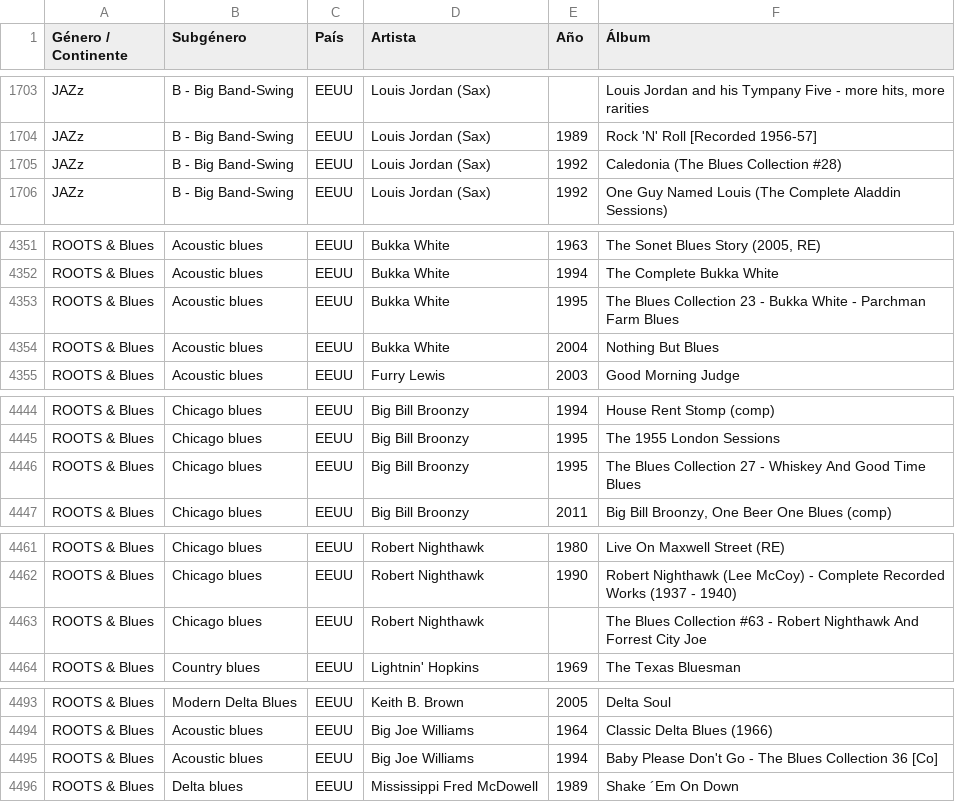
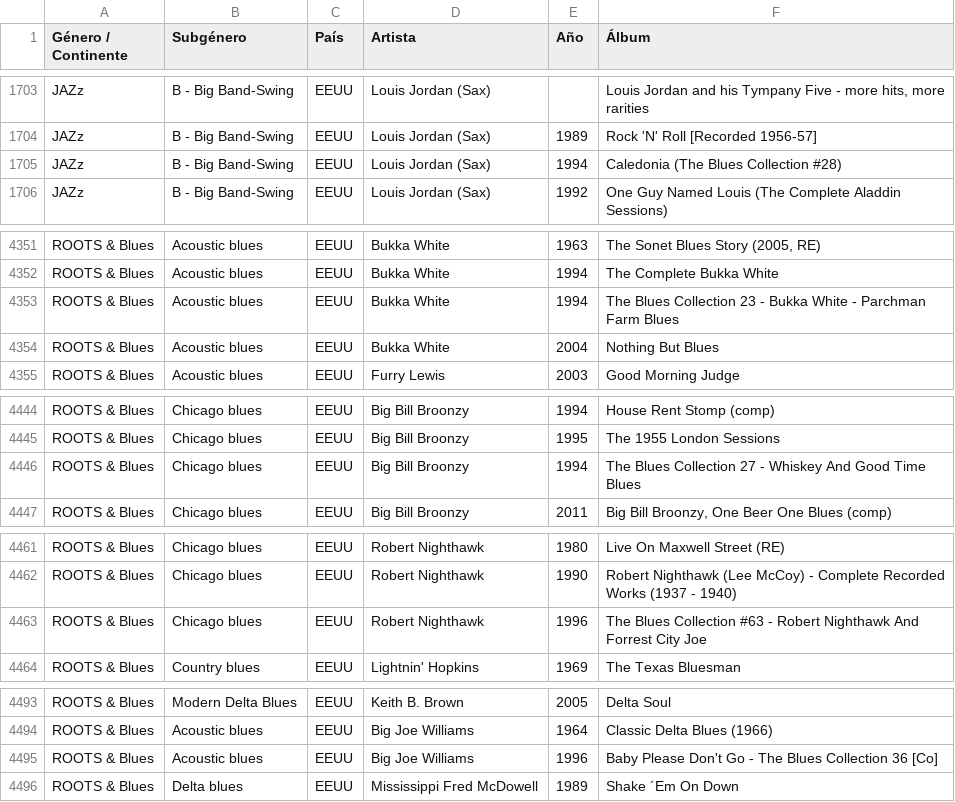
Before and after one commit to xabertum/PangeaMusicDashboard, a CSV file: pangea-music-dashboard/public/musica-pangea.csv, drawn as a sheet; only a part is shown, gaps mark what is left out.

```diff
--- a/pangea-music-dashboard/public/musica-pangea.csv
+++ b/pangea-music-dashboard/public/musica-pangea.csv
@@ -1704,3 +1704,3 @@ JAZz,B - Big Band-Swing,EEUU,Louis Jordan (Sax),,"Louis Jordan and his Tympany F
 JAZz,B - Big Band-Swing,EEUU,Louis Jordan (Sax),1989,Rock 'N' Roll [Recorded 1956-57]
-JAZz,B - Big Band-Swing,EEUU,Louis Jordan (Sax),1992,Caledonia (The Blues Collection #28)
+JAZz,B - Big Band-Swing,EEUU,Louis Jordan (Sax),1994,Caledonia (The Blues Collection #28)
 JAZz,B - Big Band-Swing,EEUU,Louis Jordan (Sax),1992,One Guy Named Louis (The Complete Aladdin Sessions)
@@ -4352,3 +4352,3 @@ ROOTS & Blues,Acoustic blues,EEUU,Bukka White,1963,"The Sonet Blues Story (2005,
 ROOTS & Blues,Acoustic blues,EEUU,Bukka White,1994,The Complete Bukka White
-ROOTS & Blues,Acoustic blues,EEUU,Bukka White,1995,The Blues Collection 23 - Bukka White - Parchman Farm Blues
+ROOTS & Blues,Acoustic blues,EEUU,Bukka White,1994,The Blues Collection 23 - Bukka White - Parchman Farm Blues
 ROOTS & Blues,Acoustic blues,EEUU,Bukka White,2004,Nothing But Blues
@@ -4445,3 +4445,3 @@ ROOTS & Blues,Chicago blues,EEUU,Big Bill Broonzy,1994,House Rent Stomp (comp)
 ROOTS & Blues,Chicago blues,EEUU,Big Bill Broonzy,1995,The 1955 London Sessions
-ROOTS & Blues,Chicago blues,EEUU,Big Bill Broonzy,1995,The Blues Collection 27 - Whiskey And Good Time Blues
+ROOTS & Blues,Chicago blues,EEUU,Big Bill Broonzy,1994,The Blues Collection 27 - Whiskey And Good Time Blues
 ROOTS & Blues,Chicago blues,EEUU,Big Bill Broonzy,2011,"Big Bill Broonzy, One Beer One Blues (comp)"
@@ -4462,3 +4462,3 @@ ROOTS & Blues,Chicago blues,EEUU,Robert Nighthawk,1980,Live On Maxwell Street (R
 ROOTS & Blues,Chicago blues,EEUU,Robert Nighthawk,1990,Robert Nighthawk (Lee McCoy) - Complete Recorded Works (1937 - 1940)
-ROOTS & Blues,Chicago blues,EEUU,Robert Nighthawk,,The Blues Collection #63 - Robert Nighthawk And Forrest City Joe
+ROOTS & Blues,Chicago blues,EEUU,Robert Nighthawk,1996,The Blues Collection #63 - Robert Nighthawk And Forrest City Joe
 ROOTS & Blues,Country blues,EEUU,Lightnin' Hopkins,1969,The Texas Bluesman
@@ -4494,3 +4494,3 @@ ROOTS & Blues,Modern Delta Blues,EEUU,Keith B. Brown,2005,Delta Soul
 ROOTS & Blues,Acoustic blues,EEUU,Big Joe Williams,1964,Classic Delta Blues (1966)
-ROOTS & Blues,Acoustic blues,EEUU,Big Joe Williams,1994,Baby Please Don't Go - The Blues Collection 36 [Co]
+ROOTS & Blues,Acoustic blues,EEUU,Big Joe Williams,1996,Baby Please Don't Go - The Blues Collection 36 [Co]
 ROOTS & Blues,Delta blues,EEUU,Mississippi Fred McDowell,1989,Shake ´Em On Down
```
Also changed, not shown: [Data]/MusicaPangea_Enriquecido.csv.
